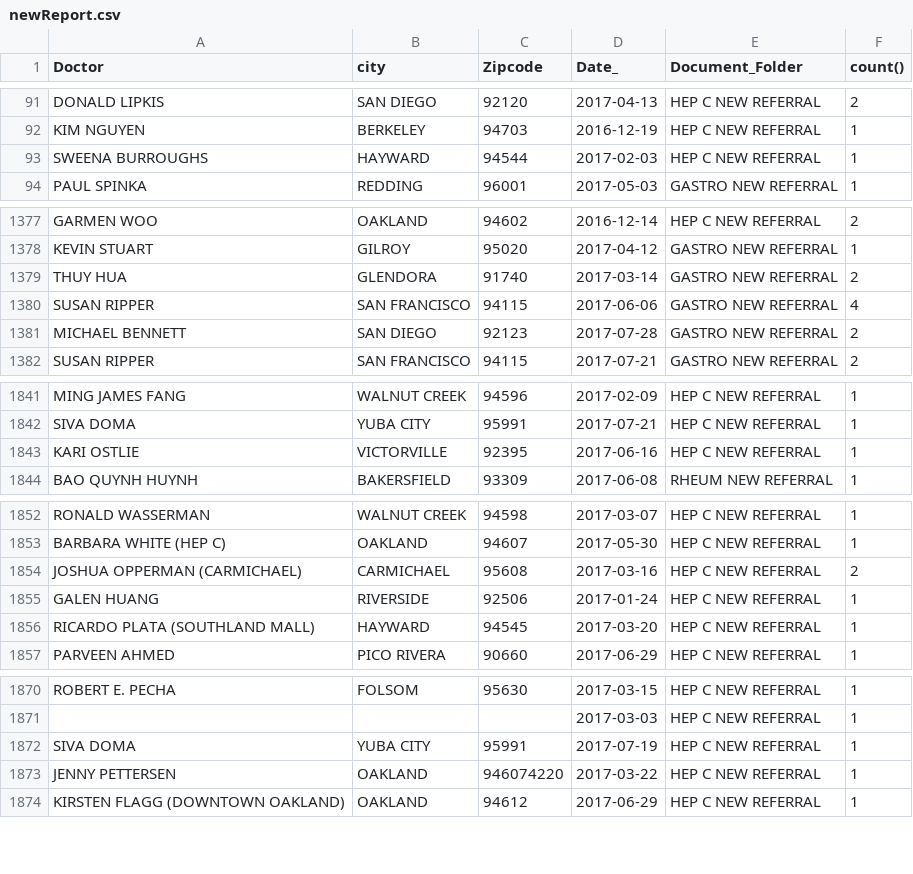
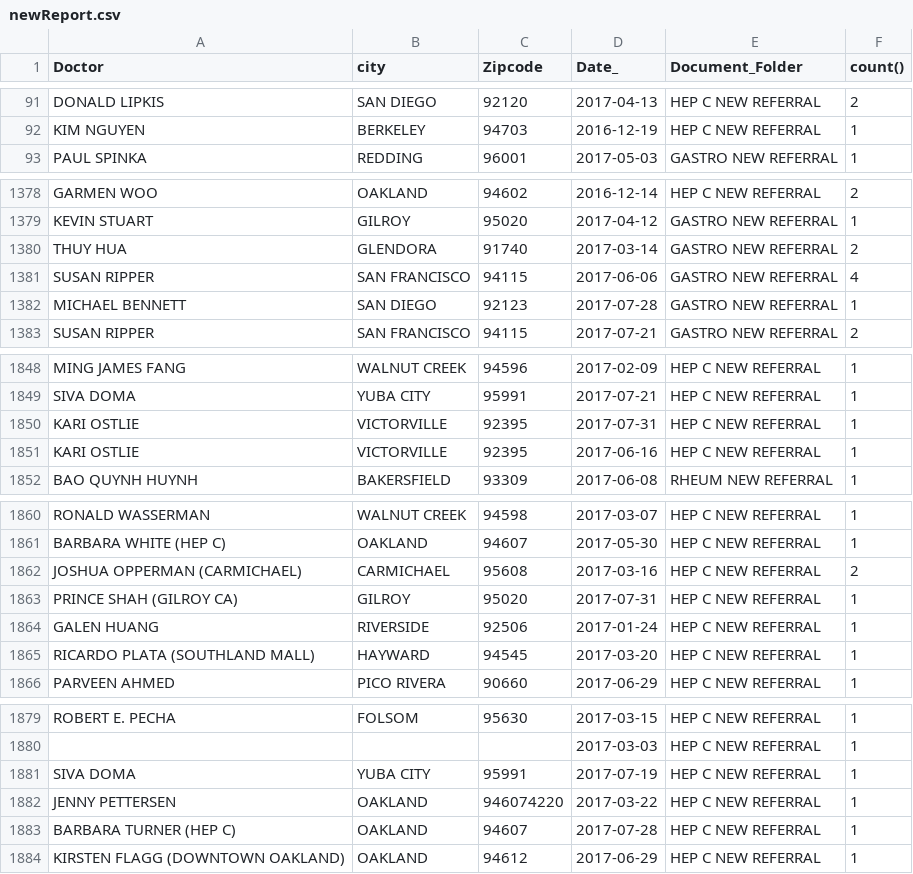
Before and after one commit to patrickt-rxsend/salesreport, a CSV file: data/newReport.csv, drawn as a sheet; only a part is shown, gaps mark what is left out; the diff covers the shown part only.

```diff
--- a/data/newReport.csv
+++ b/data/newReport.csv
@@ -92,3 +92,2 @@ DONALD LIPKIS,SAN DIEGO,92120,2017-04-13,HEP C NEW REFERRAL,2
 KIM NGUYEN,BERKELEY,94703,2016-12-19,HEP C NEW REFERRAL,1
-SWEENA BURROUGHS,HAYWARD,94544,2017-02-03,HEP C NEW REFERRAL,1
 PAUL SPINKA,REDDING,96001,2017-05-03,GASTRO NEW REFERRAL,1
@@ -1380,3 +1381,3 @@ THUY HUA,GLENDORA,91740,2017-03-14,GASTRO NEW REFERRAL,2
 SUSAN RIPPER,SAN FRANCISCO,94115,2017-06-06,GASTRO NEW REFERRAL,4
-MICHAEL BENNETT,SAN DIEGO,92123,2017-07-28,GASTRO NEW REFERRAL,2
+MICHAEL BENNETT,SAN DIEGO,92123,2017-07-28,GASTRO NEW REFERRAL,1
 SUSAN RIPPER,SAN FRANCISCO,94115,2017-07-21,GASTRO NEW REFERRAL,2
@@ -1842,2 +1849,3 @@ MING JAMES FANG,WALNUT CREEK,94596,2017-02-09,HEP C NEW REFERRAL,1
 SIVA DOMA,YUBA CITY,95991,2017-07-21,HEP C NEW REFERRAL,1
+KARI OSTLIE,VICTORVILLE,92395,2017-07-31,HEP C NEW REFERRAL,1
 KARI OSTLIE,VICTORVILLE,92395,2017-06-16,HEP C NEW REFERRAL,1
@@ -1854,2 +1862,3 @@ BARBARA WHITE (HEP C),OAKLAND,94607,2017-05-30,HEP C NEW REFERRAL,1
 JOSHUA OPPERMAN (CARMICHAEL),CARMICHAEL,95608,2017-03-16,HEP C NEW REFERRAL,2
+PRINCE SHAH (GILROY CA),GILROY,95020,2017-07-31,HEP C NEW REFERRAL,1
 GALEN HUANG,RIVERSIDE,92506,2017-01-24,HEP C NEW REFERRAL,1
@@ -1873,2 +1882,3 @@ SIVA DOMA,YUBA CITY,95991,2017-07-19,HEP C NEW REFERRAL,1
 JENNY PETTERSEN,OAKLAND,946074220,2017-03-22,HEP C NEW REFERRAL,1
+BARBARA TURNER (HEP C),OAKLAND,94607,2017-07-28,HEP C NEW REFERRAL,1
 KIRSTEN FLAGG (DOWNTOWN OAKLAND),OAKLAND,94612,2017-06-29,HEP C NEW REFERRAL,1
```
Also changed, not shown: 10 added rows and 1 moved row elsewhere in this file, 1 other file.
